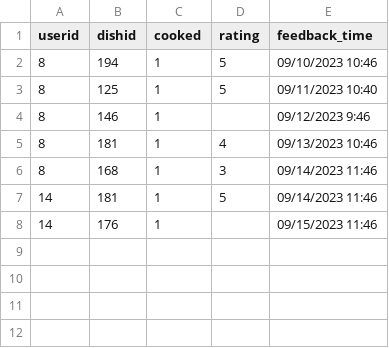
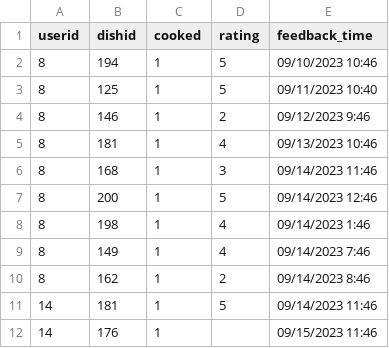
Before and after one commit to rishimae/ml_kusinaiready, a CSV file: user_dish_feedback.csv, drawn as a sheet.

Commit message:
user_dish_feedback.csv

```diff
--- a/user_dish_feedback.csv
+++ b/user_dish_feedback.csv
@@ -3,5 +3,9 @@ userid,dishid,cooked,rating,feedback_time
 8,125,1,5,09/11/2023 10:40
-8,146,1,,09/12/2023 9:46
+8,146,1,2,09/12/2023 9:46
 8,181,1,4,09/13/2023 10:46
 8,168,1,3,09/14/2023 11:46
+8,200,1,5,09/14/2023 12:46
+8,198,1,4,09/14/2023 1:46
+8,149,1,4,09/14/2023 7:46
+8,162,1,2,09/14/2023 8:46
 14,181,1,5,09/14/2023 11:46
```
